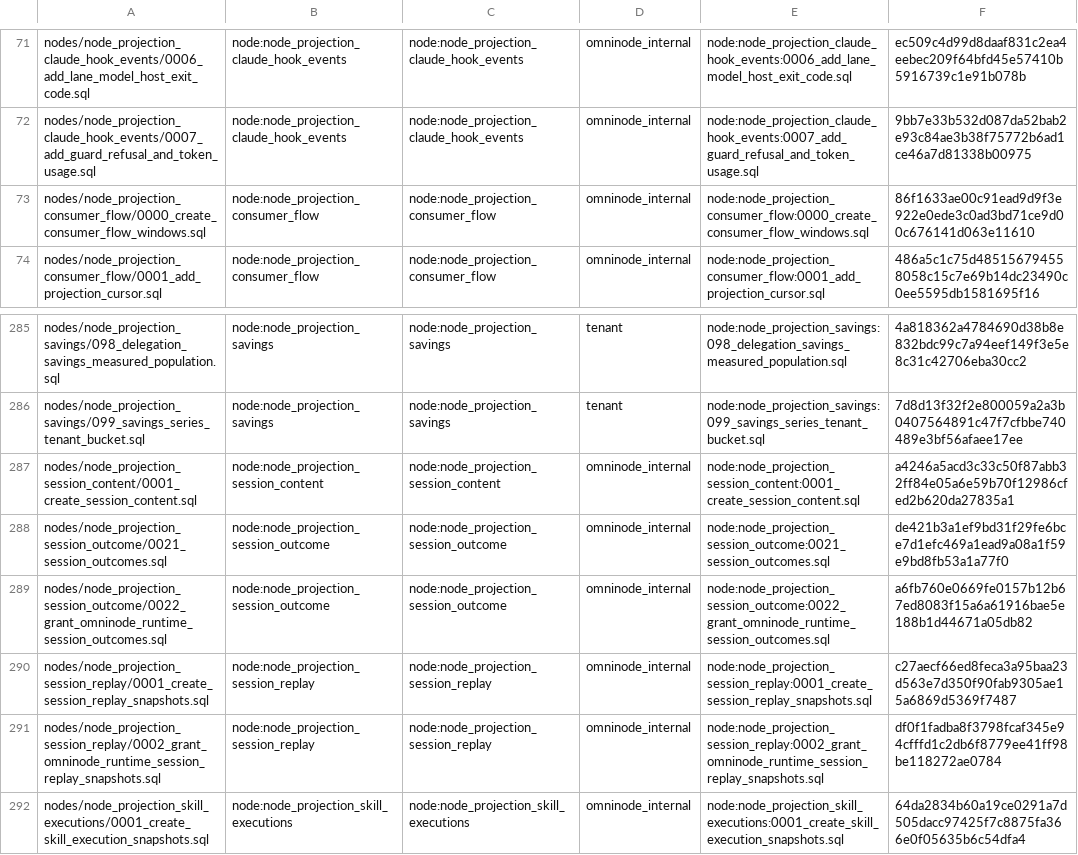
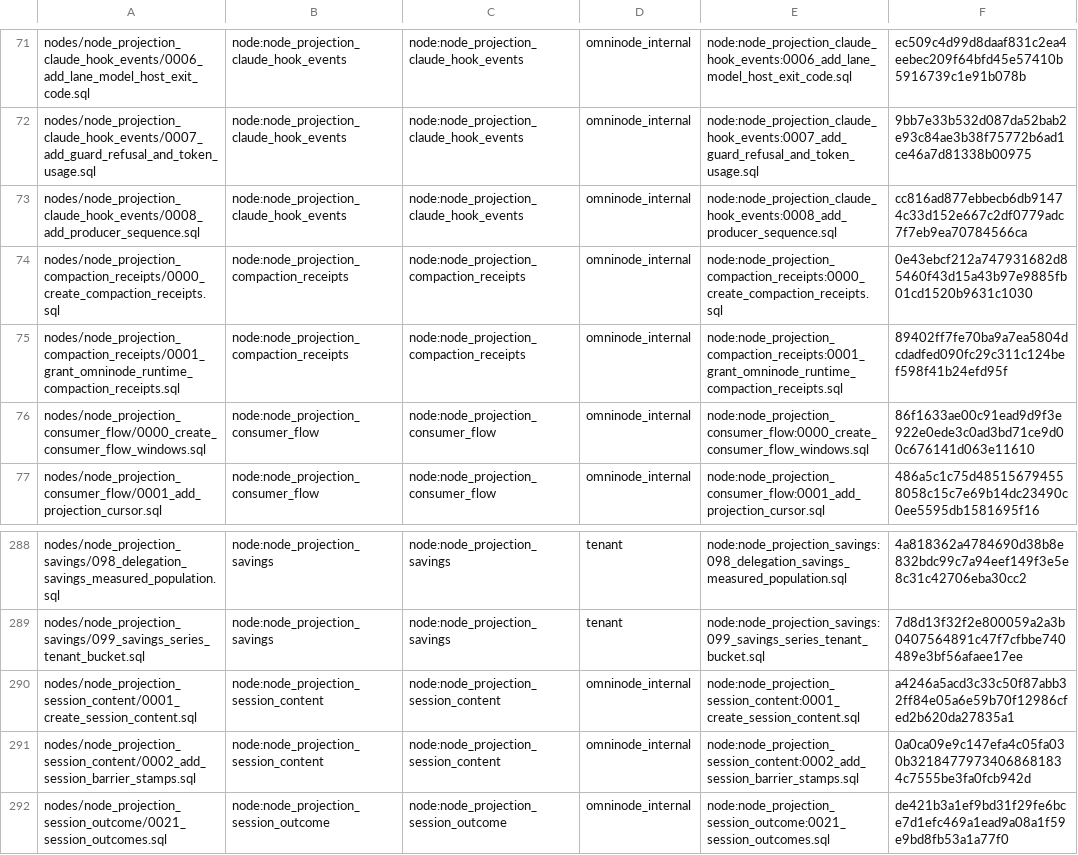
Before and after one commit to OmniNode-ai/omnibase_infra, a TSV file: docker/migrations/forward/_ledger/application-migrations.tsv, drawn as a sheet; only a part is shown, gaps mark what is left out; the shorter side is filled out with more unchanged rows.

```diff
--- a/docker/migrations/forward/_ledger/application-migrations.tsv
+++ b/docker/migrations/forward/_ledger/application-migrations.tsv
@@ -72,2 +72,5 @@ nodes/node_projection_claude_hook_events/0006_add_lane_model_host_exit_code.sql
 nodes/node_projection_claude_hook_events/0007_add_guard_refusal_and_token_usage.sql	node:node_projection_claude_hook_events	node:node_projection_claude_hook_events	omninode_internal	node:node_projection_claude_hook_events:0007_add_guard_refusal_and_token_usage.sql	9bb7e33b532d087da52bab2e93c84ae3b38f75772b6ad1ce46a7d81338b00975
+nodes/node_projection_claude_hook_events/0008_add_producer_sequence.sql	node:node_projection_claude_hook_events	node:node_projection_claude_hook_events	omninode_internal	node:node_projection_claude_hook_events:0008_add_producer_sequence.sql	cc816ad877ebbecb6db91474c33d152e667c2df0779adc7f7eb9ea70784566ca
+nodes/node_projection_compaction_receipts/0000_create_compaction_receipts.sql	node:node_projection_compaction_receipts	node:node_projection_compaction_receipts	omninode_internal	node:node_projection_compaction_receipts:0000_create_compaction_receipts.sql	0e43ebcf212a747931682d85460f43d15a43b97e9885fb01cd1520b9631c1030
+nodes/node_projection_compaction_receipts/0001_grant_omninode_runtime_compaction_receipts.sql	node:node_projection_compaction_receipts	node:node_projection_compaction_receipts	omninode_internal	node:node_projection_compaction_receipts:0001_grant_omninode_runtime_compaction_receipts.sql	89402ff7fe70ba9a7ea5804dcdadfed090fc29c311c124bef598f41b24efd95f
 nodes/node_projection_consumer_flow/0000_create_consumer_flow_windows.sql	node:node_projection_consumer_flow	node:node_projection_consumer_flow	omninode_internal	node:node_projection_consumer_flow:0000_create_consumer_flow_windows.sql	86f1633ae00c91ead9d9f3e922e0ede3c0ad3bd71ce9d00c676141d063e11610
@@ -287,2 +290,3 @@ nodes/node_projection_savings/099_savings_series_tenant_bucket.sql	node:node_pro
 nodes/node_projection_session_content/0001_create_session_content.sql	node:node_projection_session_content	node:node_projection_session_content	omninode_internal	node:node_projection_session_content:0001_create_session_content.sql	a4246a5acd3c33c50f87abb32ff84e05a6e59b70f12986cfed2b620da27835a1
+nodes/node_projection_session_content/0002_add_session_barrier_stamps.sql	node:node_projection_session_content	node:node_projection_session_content	omninode_internal	node:node_projection_session_content:0002_add_session_barrier_stamps.sql	0a0ca09e9c147efa4c05fa030b32184779734068681834c7555be3fa0fcb942d
 nodes/node_projection_session_outcome/0021_session_outcomes.sql	node:node_projection_session_outcome	node:node_projection_session_outcome	omninode_internal	node:node_projection_session_outcome:0021_session_outcomes.sql	de421b3a1ef9bd31f29fe6bce7d1efc469a1ead9a08a1f59e9bd8fb53a1a77f0
```
Also changed, not shown: 22 other files.
